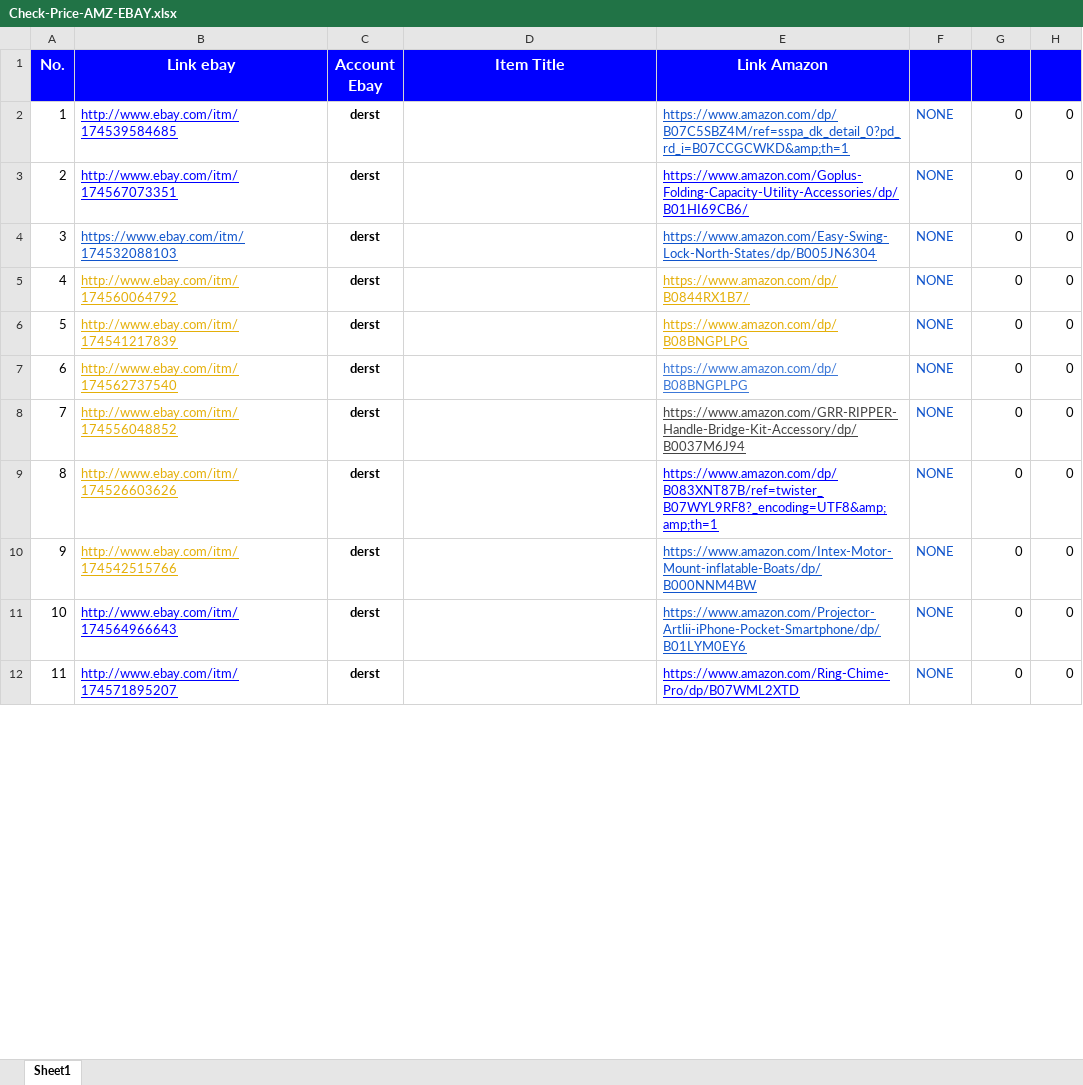
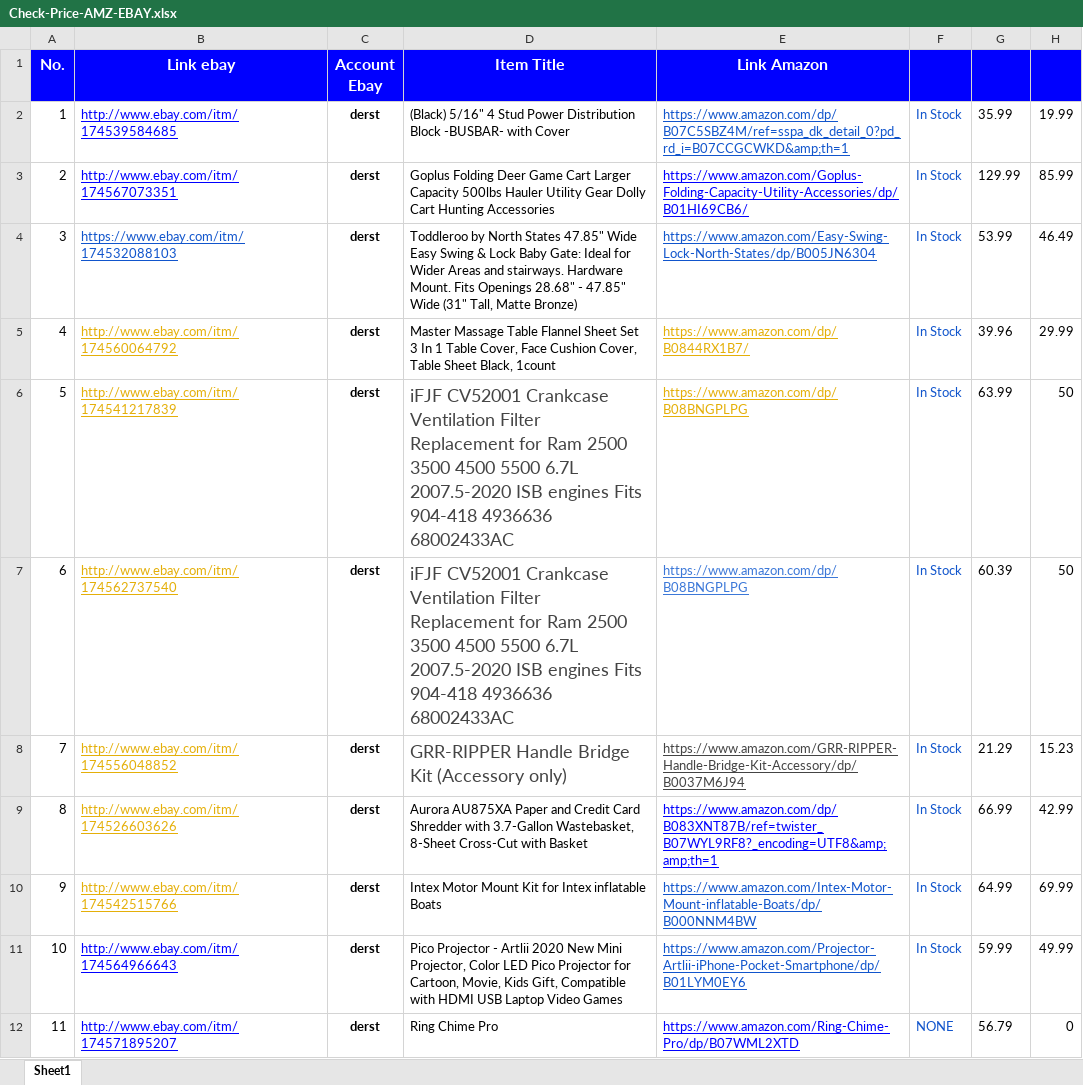
Before and after one commit to nvdungx/MarketCollect, an Excel workbook: data/Check-Price-AMZ-EBAY.xlsx, sheet Sheet1, drawn as a sheet; only a part is shown; values as stored, in another font and other column widths than the file's, no borders; the diff covers the shown part only; the diff names each change by its address in the sheet, - before the commit and + after, or states it on an @@ line.

Commit message:
[Common] Update sample
Description:
  - get token ebay

Affected files:
  - <files>

```diff
--- a/data/Check-Price-AMZ-EBAY.xlsx (sheet Sheet1)
+++ b/data/Check-Price-AMZ-EBAY.xlsx (sheet Sheet1)
-D2 (Item Title): (empty)
+D2 (Item Title): (Black) 5/16" 4 Stud Power Distribution Block -BUSBAR- with Cover
-F2:F11: NONE
+F2:F11: In Stock
-G2: 0
+G2: 35.99
-H2: 0
+H2: 19.99
-D3 (Item Title): (empty)
+D3 (Item Title): Goplus Folding Deer Game Cart Larger Capacity 500lbs Hauler Utility Gear Dolly Cart Hunting Accessories
-G3: 0
+G3: 129.99
-H3: 0
+H3: 85.99
-D4 (Item Title): (empty)
+D4 (Item Title): Toddleroo by North States 47.85" Wide Easy Swing & Lock Baby Gate: Ideal for Wider Areas and stairways. Hardware Mount. Fits Openings 28.68" - 47.85" Wide (31" Tall, Matte Bronze)
-G4: 0
+G4: 53.99
-H4: 0
+H4: 46.49
-D5 (Item Title): (empty)
+D5 (Item Title): Master Massage Table Flannel Sheet Set 3 In 1 Table Cover, Face Cushion Cover, Table Sheet Black, 1count
-G5: 0
+G5: 39.96
-H5: 0
+H5: 29.99
-D6:D7 (Item Title): (empty)
+D6:D7 (Item Title): iFJF CV52001 Crankcase Ventilation Filter Replacement for Ram 2500 3500 4500 5500 6.7L 2007.5-2020 ISB engines Fits 904-418 4936636 68002433AC
-G6: 0
+G6: 63.99
-H6:H7: 0
+H6:H7: 50
-G7: 0
+G7: 60.39
-D8 (Item Title): (empty)
+D8 (Item Title): GRR-RIPPER Handle Bridge Kit (Accessory only)
-G8: 0
+G8: 21.29
-H8: 0
+H8: 15.23
-D9 (Item Title): (empty)
+D9 (Item Title): Aurora AU875XA Paper and Credit Card Shredder with 3.7-Gallon Wastebasket, 8-Sheet Cross-Cut with Basket
-G9: 0
+G9: 66.99
-H9: 0
+H9: 42.99
-D10 (Item Title): (empty)
+D10 (Item Title): Intex Motor Mount Kit for Intex inflatable Boats
-G10: 0
+G10: 64.99
-H10: 0
+H10: 69.99
-D11 (Item Title): (empty)
+D11 (Item Title): Pico Projector - Artlii 2020 New Mini Projector, Color LED Pico Projector for Cartoon, Movie, Kids Gift, Compatible with HDMI USB Laptop Video Games
-G11: 0
+G11: 59.99
-H11: 0
+H11: 49.99
-D12 (Item Title): (empty)
+D12 (Item Title): Ring Chime Pro
-G12: 0
+G12: 56.79
```
Also changed, not shown: 27 edited cells elsewhere in this sheet, build/MarketCollect/data/Check-Price-AMZ-EBAY.xlsx, docs/Check-Price-AMZ-EBAY.xlsx, 13 other files.
